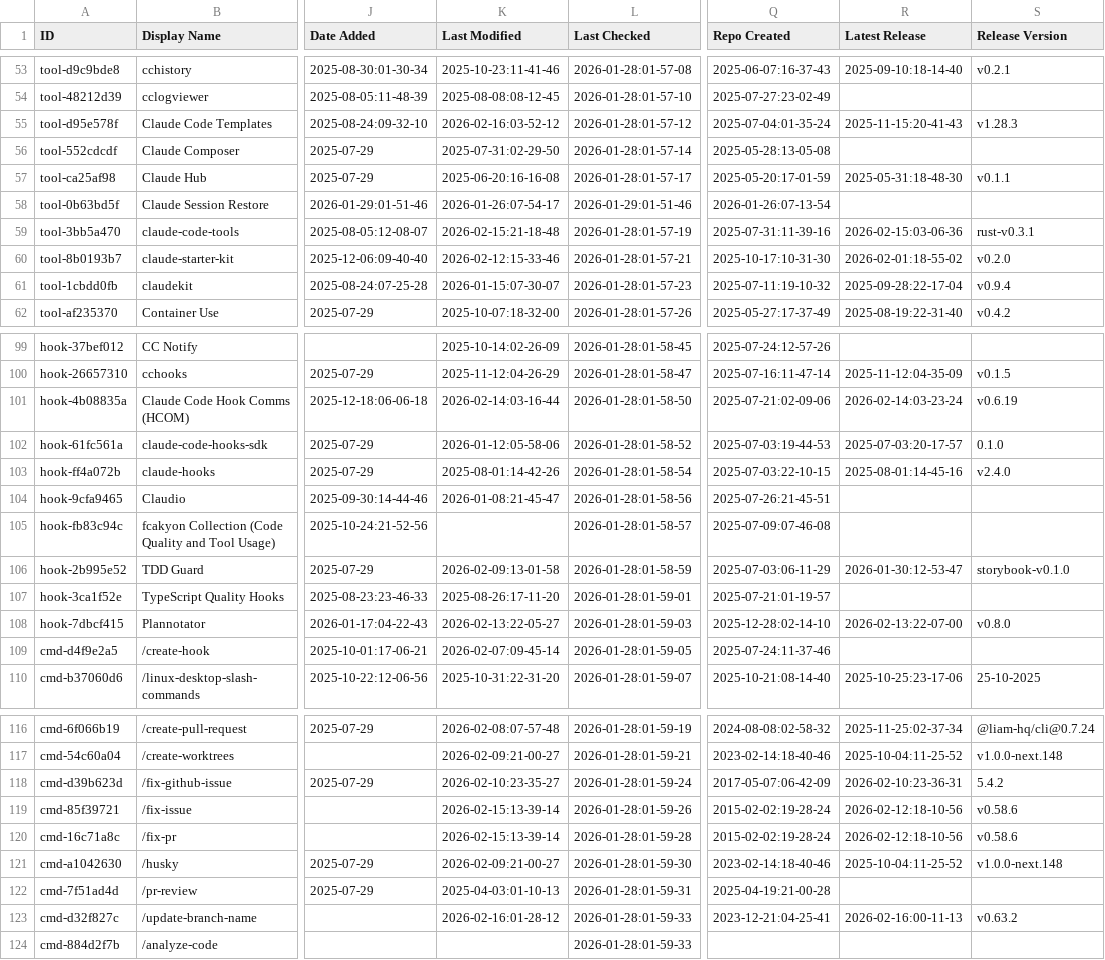
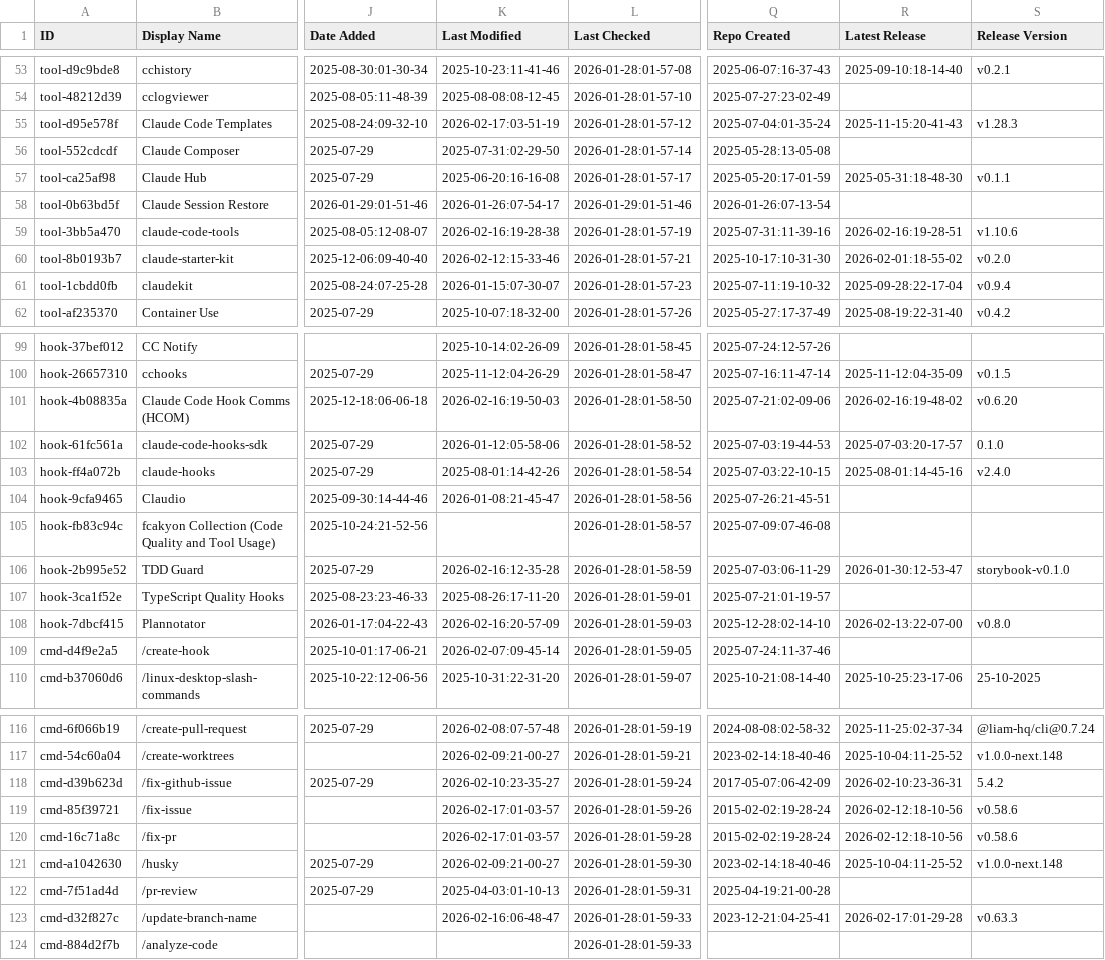
Before and after one commit to DYAI2025/awesome-claude-code, a CSV file: THE_RESOURCES_TABLE.csv, drawn as a sheet; only a part is shown, gaps mark what is left out; the diff covers the shown part only; the diff names each change by its address in the sheet, - before the commit and + after, or states it on an @@ line.

```diff
--- a/THE_RESOURCES_TABLE.csv
+++ b/THE_RESOURCES_TABLE.csv
-K55 (Last Modified): 2026-02-16:03-52-12
+K55 (Last Modified): 2026-02-17:03-51-19
-K59 (Last Modified): 2026-02-15:21-18-48
+K59 (Last Modified): 2026-02-16:19-28-38
-R59 (Latest Release): 2026-02-15:03-06-36
+R59 (Latest Release): 2026-02-16:19-28-51
-S59 (Release Version): rust-v0.3.1
+S59 (Release Version): v1.10.6
-K101 (Last Modified): 2026-02-14:03-16-44
+K101 (Last Modified): 2026-02-16:19-50-03
-R101 (Latest Release): 2026-02-14:03-23-24
+R101 (Latest Release): 2026-02-16:19-48-02
-S101 (Release Version): v0.6.19
+S101 (Release Version): v0.6.20
-K106 (Last Modified): 2026-02-09:13-01-58
+K106 (Last Modified): 2026-02-16:12-35-28
-K108 (Last Modified): 2026-02-13:22-05-27
+K108 (Last Modified): 2026-02-16:20-57-09
-K119:K120 (Last Modified): 2026-02-15:13-39-14
+K119:K120 (Last Modified): 2026-02-17:01-03-57
-K123 (Last Modified): 2026-02-16:01-28-12
+K123 (Last Modified): 2026-02-16:06-48-47
-R123 (Latest Release): 2026-02-16:00-11-13
+R123 (Latest Release): 2026-02-17:01-29-28
-S123 (Release Version): v0.63.2
+S123 (Release Version): v0.63.3
```
Also changed, not shown: 45 edited cells elsewhere in this file.
